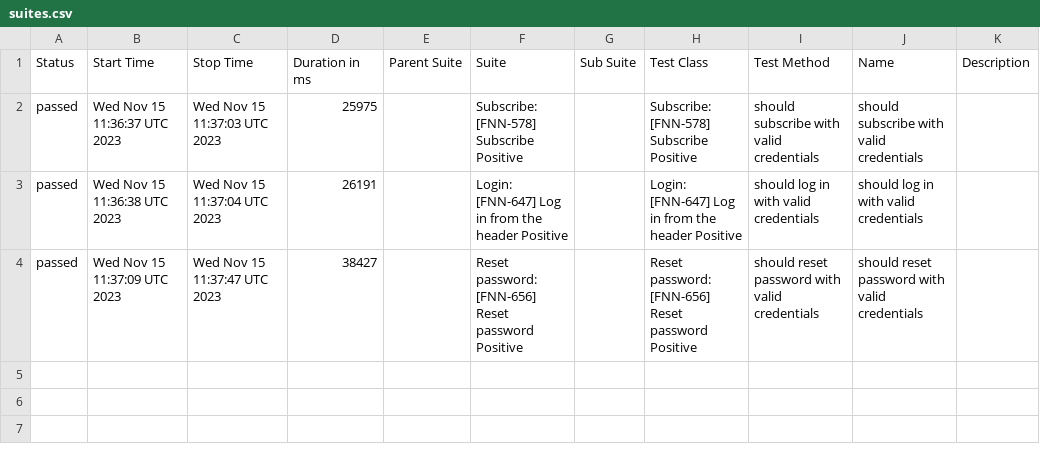
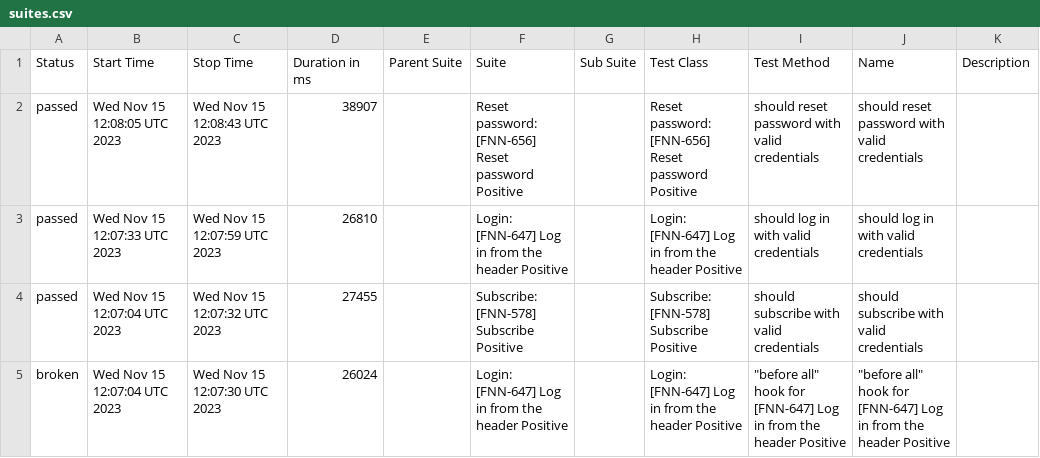
Before and after one commit to FreelancerMarketplaces/ProLinkerTestingReports, a CSV file: reports/staging/en/prolinker/data/suites.csv, drawn as a sheet.

Commit message:
Push prolinker report

```diff
--- a/reports/staging/en/prolinker/data/suites.csv
+++ b/reports/staging/en/prolinker/data/suites.csv
@@ -1,4 +1,5 @@
 "Status","Start Time","Stop Time","Duration in ms","Parent Suite","Suite","Sub Suite","Test Class","Test Method","Name","Description"
-"passed","Wed Nov 15 11:36:37 UTC 2023","Wed Nov 15 11:37:03 UTC 2023","25975","","Subscribe: [FNN-578] Subscribe Positive","","Subscribe: [FNN-578] Subscribe Positive","should subscribe with valid credentials","should subscribe with valid credentials",""
-"passed","Wed Nov 15 11:36:38 UTC 2023","Wed Nov 15 11:37:04 UTC 2023","26191","","Login: [FNN-647] Log in from the header Positive","","Login: [FNN-647] Log in from the header Positive","should log in with valid credentials","should log in with valid credentials",""
-"passed","Wed Nov 15 11:37:09 UTC 2023","Wed Nov 15 11:37:47 UTC 2023","38427","","Reset password: [FNN-656] Reset password Positive","","Reset password: [FNN-656] Reset password Positive","should reset password with valid credentials","should reset password with valid credentials",""
+"passed","Wed Nov 15 12:08:05 UTC 2023","Wed Nov 15 12:08:43 UTC 2023","38907","","Reset password: [FNN-656] Reset password Positive","","Reset password: [FNN-656] Reset password Positive","should reset password with valid credentials","should reset password with valid credentials",""
+"passed","Wed Nov 15 12:07:33 UTC 2023","Wed Nov 15 12:07:59 UTC 2023","26810","","Login: [FNN-647] Log in from the header Positive","","Login: [FNN-647] Log in from the header Positive","should log in with valid credentials","should log in with valid credentials",""
+"passed","Wed Nov 15 12:07:04 UTC 2023","Wed Nov 15 12:07:32 UTC 2023","27455","","Subscribe: [FNN-578] Subscribe Positive","","Subscribe: [FNN-578] Subscribe Positive","should subscribe with valid credentials","should subscribe with valid credentials",""
+"broken","Wed Nov 15 12:07:04 UTC 2023","Wed Nov 15 12:07:30 UTC 2023","26024","","Login: [FNN-647] Log in from the header Positive","","Login: [FNN-647] Log in from the header Positive","""before all"" hook for [FNN-647] Log in from the header Positive","""before all"" hook for [FNN-647] Log in from the header Positive",""
```
Also changed, not shown: 48 other files.
